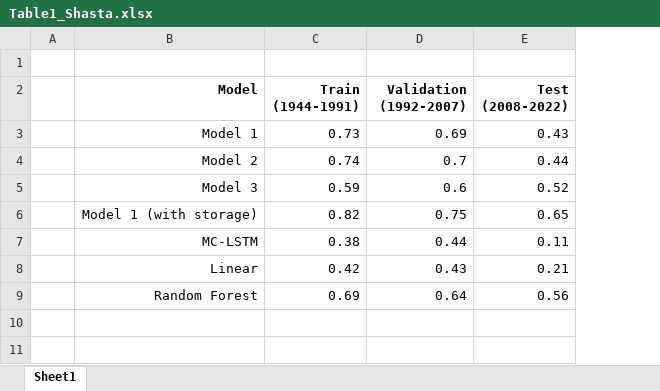
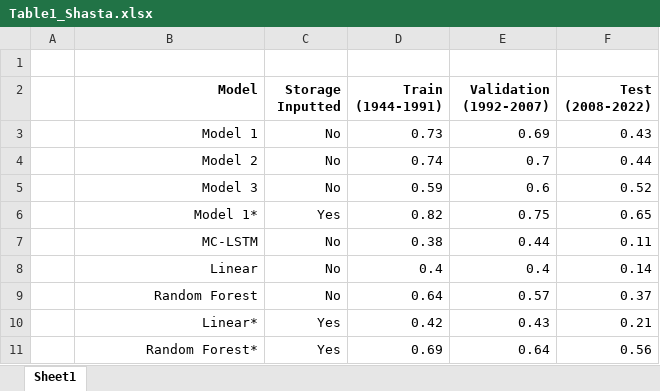
Before and after one commit to Matt2371/DL-reservoir-modeling, an Excel workbook: report/drafting/2_27_2024/Figures/Table1_Shasta.xlsx, sheet Sheet1, drawn as a sheet; values as stored, in another font and other column widths than the file's, no borders; addresses are those after the commit; the diff names each change by its address in the sheet, - before the commit and + after, or states it on an @@ line.

Commit message:
Update to manuscript draft
- reorganized methods section

```diff
--- a/report/drafting/2_27_2024/Figures/Table1_Shasta.xlsx (sheet Sheet1)
+++ b/report/drafting/2_27_2024/Figures/Table1_Shasta.xlsx (sheet Sheet1)
+column C (Storage Inputted), rows 3-7: No | No | No | Yes | No; rows 10-11: Yes | Yes
-B6 (Model): Model 1 (with storage)
+B6 (Model): Model 1*
+row 8:  | Linear | No | 0.4 | 0.4 | 0.14
+row 9:  | Random Forest | No | 0.64 | 0.57 | 0.37
-B10 (Model): Linear
+B10 (Model): Linear*
-B11 (Model): Random Forest
+B11 (Model): Random Forest*
```
Also changed, not shown: 3 other files.
